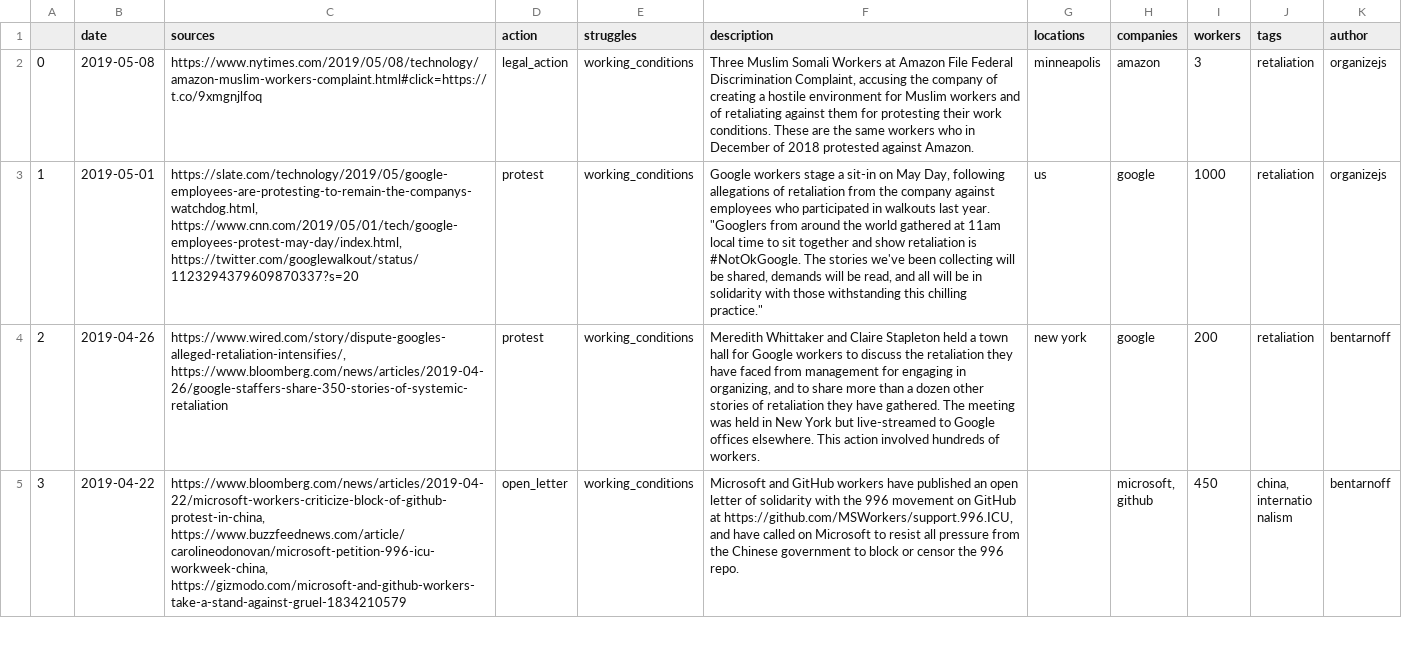
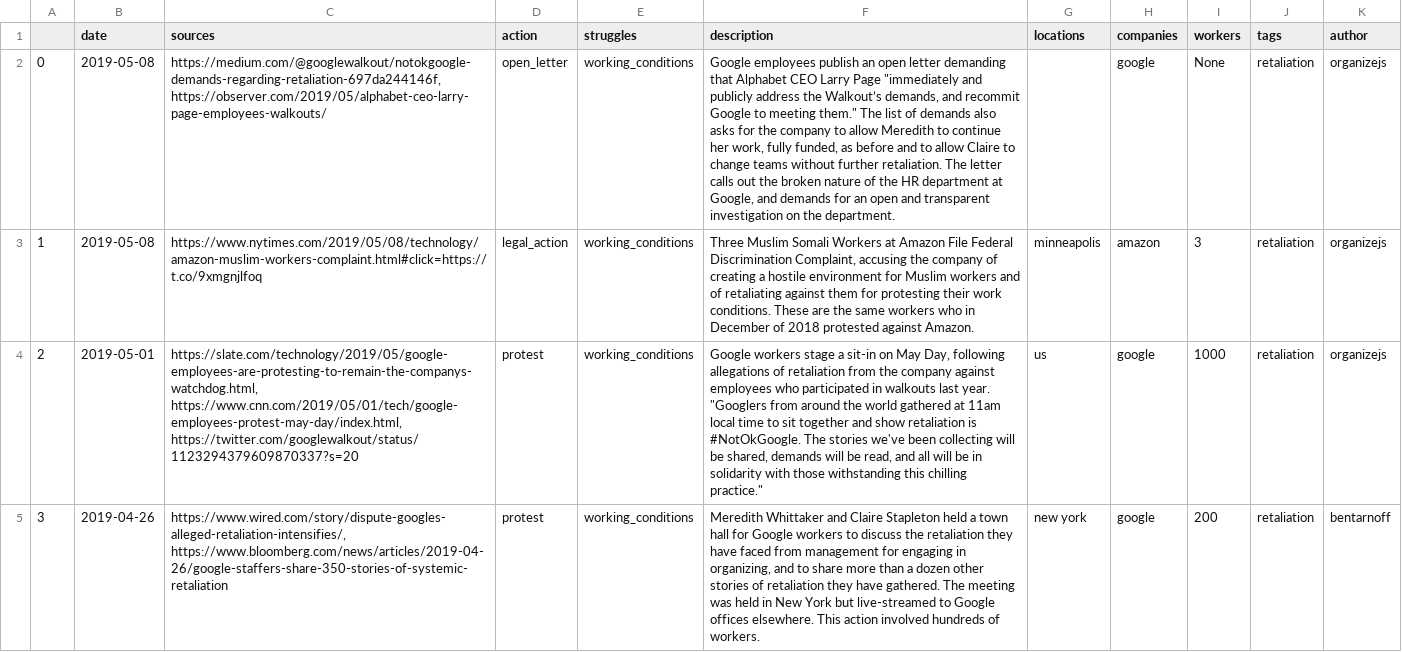
Before and after one commit to collective-action/tech, a CSV file: actions.csv, drawn as a sheet; only a part is shown; the shorter side is filled out with more unchanged rows; addresses are those after the commit; the diff names each change by its address in the sheet, - before the commit and + after, or states it on an @@ line.

Commit message:
Auto Update README & actions.csv  ***NO_CI***

```diff
--- a/actions.csv
+++ b/actions.csv
+row 2: 0 | 2019-05-08 | https://medium.com/@googlewalkout/notokgoogle-demands-regarding-retaliation-697da244146f, https://observer.com/2019/05/alphabet-ceo-larry-page-employees-walkouts/ | open_letter | working_conditions | Google employees publish an open letter demanding that Alphabet CEO Larry Page "immediately and publicly address the Walkout’s demands, and recommit Google to meeting them." The list of demands also asks for the company to allow Meredith to continue her work, fully funded, as before and to allow Claire to change teams without further retaliation. The letter calls out the broken nature of the HR department at Google, and demands for an open and transparent investigation on the department. |  | google | None | retaliation | organizejs
@@ column A renumbered from row 3 down @@
```
Also changed, not shown: 1 other file.
